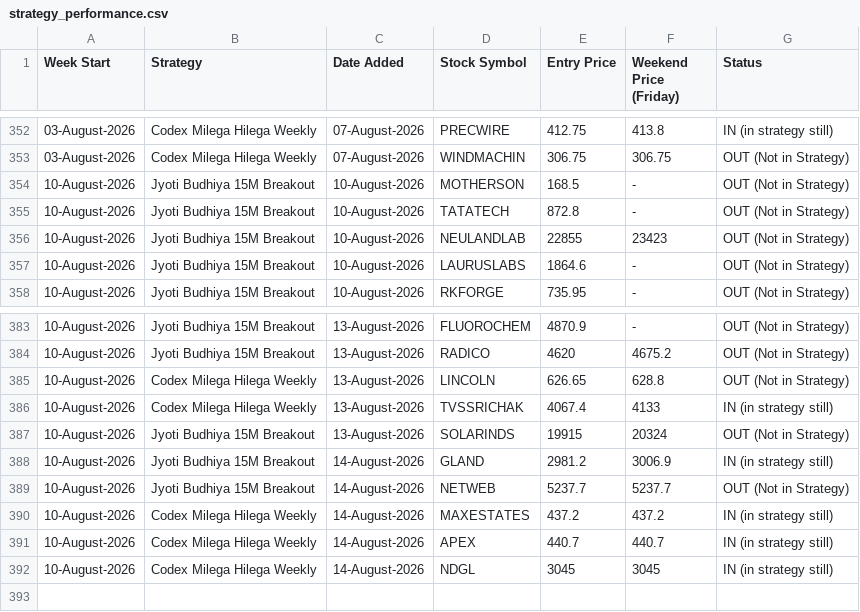
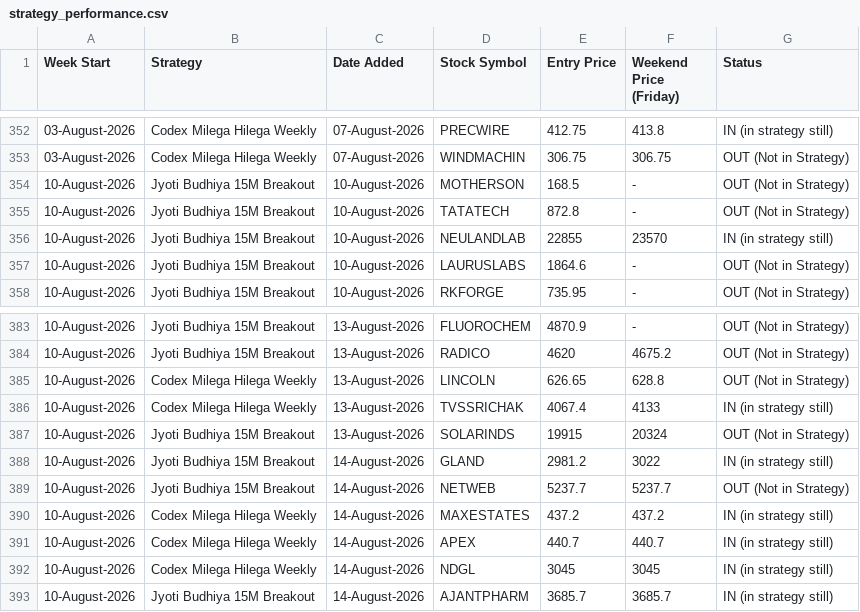
Before and after one commit to anjaninikunj/Stock-tracker-app, a CSV file: strategy_performance.csv, drawn as a sheet; only a part is shown, gaps mark what is left out.

```diff
--- a/strategy_performance.csv
+++ b/strategy_performance.csv
@@ -355,3 +355,3 @@ Week Start,Strategy,Date Added,Stock Symbol,Entry Price,Weekend Price (Friday),S
 10-August-2026,Jyoti Budhiya 15M Breakout,10-August-2026,TATATECH,872.8,-,OUT (Not in Strategy)
-10-August-2026,Jyoti Budhiya 15M Breakout,10-August-2026,NEULANDLAB,22855,23423,OUT (Not in Strategy)
+10-August-2026,Jyoti Budhiya 15M Breakout,10-August-2026,NEULANDLAB,22855,23570,IN (in strategy still)
 10-August-2026,Jyoti Budhiya 15M Breakout,10-August-2026,LAURUSLABS,1864.6,-,OUT (Not in Strategy)
@@ -387,3 +387,3 @@ Week Start,Strategy,Date Added,Stock Symbol,Entry Price,Weekend Price (Friday),S
 10-August-2026,Jyoti Budhiya 15M Breakout,13-August-2026,SOLARINDS,19915,20324,OUT (Not in Strategy)
-10-August-2026,Jyoti Budhiya 15M Breakout,14-August-2026,GLAND,2981.2,3006.9,IN (in strategy still)
+10-August-2026,Jyoti Budhiya 15M Breakout,14-August-2026,GLAND,2981.2,3022,IN (in strategy still)
 10-August-2026,Jyoti Budhiya 15M Breakout,14-August-2026,NETWEB,5237.7,5237.7,OUT (Not in Strategy)
@@ -392 +392,2 @@ Week Start,Strategy,Date Added,Stock Symbol,Entry Price,Weekend Price (Friday),S
 10-August-2026,Codex Milega Hilega Weekly,14-August-2026,NDGL,3045,3045,IN (in strategy still)
+10-August-2026,Jyoti Budhiya 15M Breakout,14-August-2026,AJANTPHARM,3685.7,3685.7,IN (in strategy still)
```
